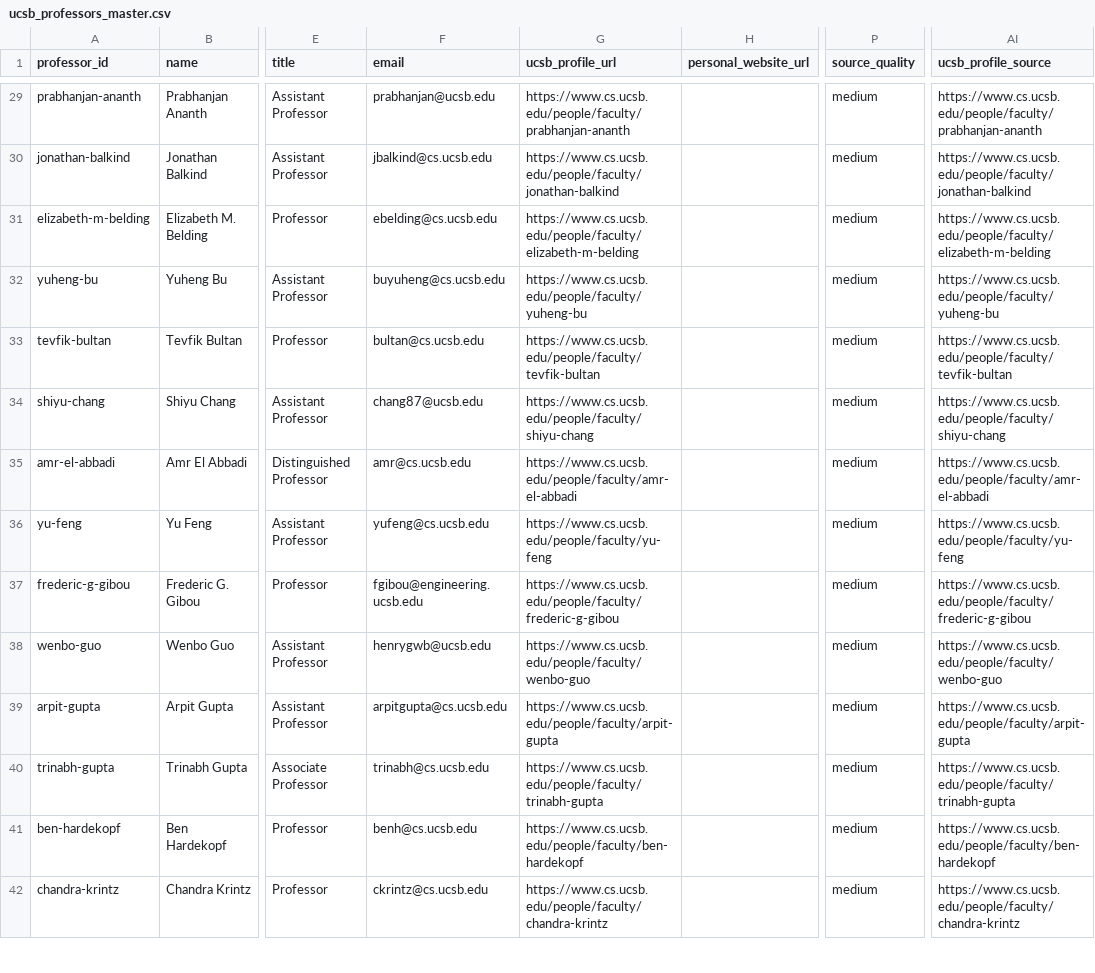
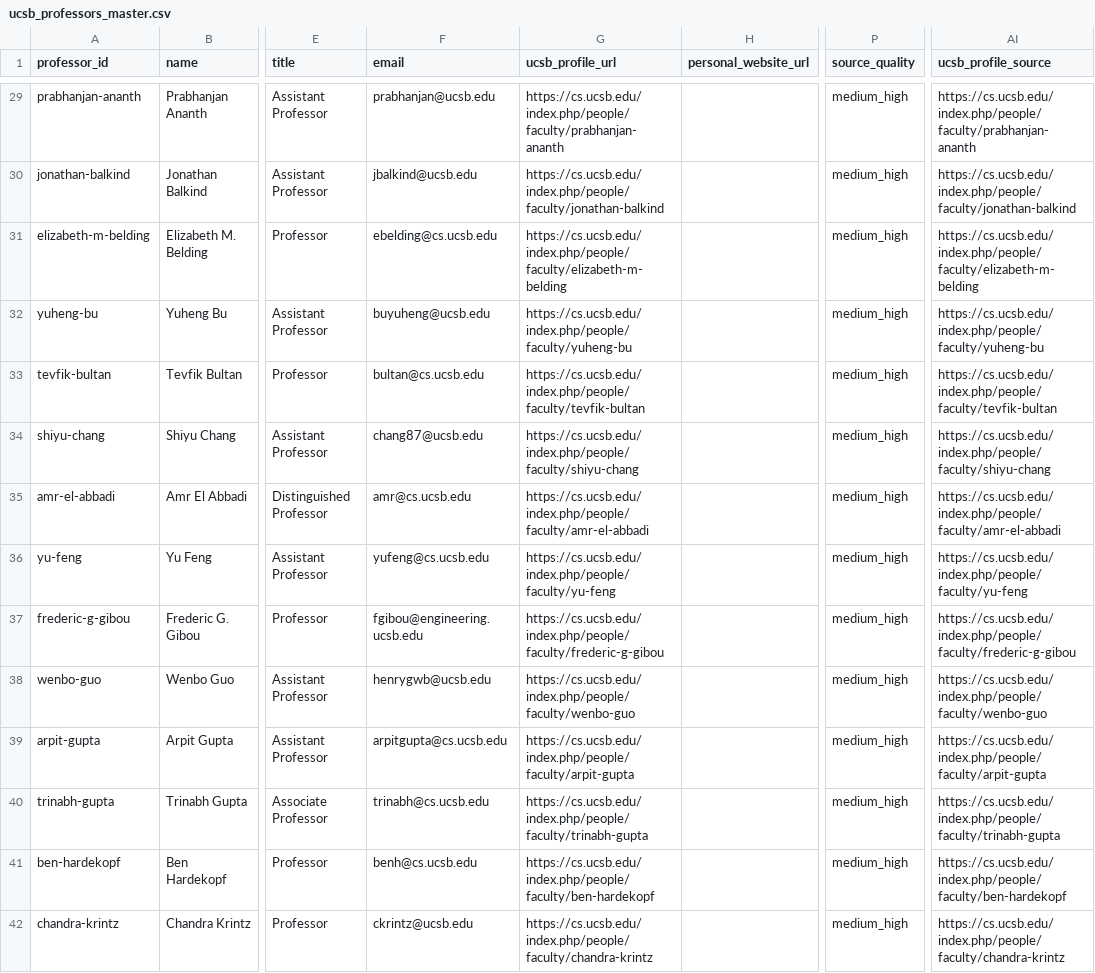
Before and after one commit to leopahleteg01/ucsb-phd-match, a CSV file: ucsb_professors_master.csv, drawn as a sheet; only a part is shown, gaps mark what is left out; the diff covers the shown part only; the diff names each change by its address in the sheet, - before the commit and + after, or states it on an @@ line.

Commit message:
Enrich professor master with faculty page details

```diff
--- a/ucsb_professors_master.csv
+++ b/ucsb_professors_master.csv
-G29 (ucsb_profile_url): https://www.cs.ucsb.edu/people/faculty/prabhanjan-ananth
+G29 (ucsb_profile_url): https://cs.ucsb.edu/index.php/people/faculty/prabhanjan-ananth
-P29:P42 (source_quality): medium
+P29:P42 (source_quality): medium_high
-AI29 (ucsb_profile_source): https://www.cs.ucsb.edu/people/faculty/prabhanjan-ananth
+AI29 (ucsb_profile_source): https://cs.ucsb.edu/index.php/people/faculty/prabhanjan-ananth
-F30 (email): jbalkind@cs.ucsb.edu
+F30 (email): jbalkind@ucsb.edu
-G30 (ucsb_profile_url): https://www.cs.ucsb.edu/people/faculty/jonathan-balkind
+G30 (ucsb_profile_url): https://cs.ucsb.edu/index.php/people/faculty/jonathan-balkind
-AI30 (ucsb_profile_source): https://www.cs.ucsb.edu/people/faculty/jonathan-balkind
+AI30 (ucsb_profile_source): https://cs.ucsb.edu/index.php/people/faculty/jonathan-balkind
-G31 (ucsb_profile_url): https://www.cs.ucsb.edu/people/faculty/elizabeth-m-belding
+G31 (ucsb_profile_url): https://cs.ucsb.edu/index.php/people/faculty/elizabeth-m-belding
-AI31 (ucsb_profile_source): https://www.cs.ucsb.edu/people/faculty/elizabeth-m-belding
+AI31 (ucsb_profile_source): https://cs.ucsb.edu/index.php/people/faculty/elizabeth-m-belding
-F32 (email): buyuheng@cs.ucsb.edu
+F32 (email): buyuheng@ucsb.edu
-G32 (ucsb_profile_url): https://www.cs.ucsb.edu/people/faculty/yuheng-bu
+G32 (ucsb_profile_url): https://cs.ucsb.edu/index.php/people/faculty/yuheng-bu
-AI32 (ucsb_profile_source): https://www.cs.ucsb.edu/people/faculty/yuheng-bu
+AI32 (ucsb_profile_source): https://cs.ucsb.edu/index.php/people/faculty/yuheng-bu
-G33 (ucsb_profile_url): https://www.cs.ucsb.edu/people/faculty/tevfik-bultan
+G33 (ucsb_profile_url): https://cs.ucsb.edu/index.php/people/faculty/tevfik-bultan
-AI33 (ucsb_profile_source): https://www.cs.ucsb.edu/people/faculty/tevfik-bultan
+AI33 (ucsb_profile_source): https://cs.ucsb.edu/index.php/people/faculty/tevfik-bultan
-G34 (ucsb_profile_url): https://www.cs.ucsb.edu/people/faculty/shiyu-chang
+G34 (ucsb_profile_url): https://cs.ucsb.edu/index.php/people/faculty/shiyu-chang
-AI34 (ucsb_profile_source): https://www.cs.ucsb.edu/people/faculty/shiyu-chang
+AI34 (ucsb_profile_source): https://cs.ucsb.edu/index.php/people/faculty/shiyu-chang
-G35 (ucsb_profile_url): https://www.cs.ucsb.edu/people/faculty/amr-el-abbadi
+G35 (ucsb_profile_url): https://cs.ucsb.edu/index.php/people/faculty/amr-el-abbadi
-AI35 (ucsb_profile_source): https://www.cs.ucsb.edu/people/faculty/amr-el-abbadi
+AI35 (ucsb_profile_source): https://cs.ucsb.edu/index.php/people/faculty/amr-el-abbadi
-G36 (ucsb_profile_url): https://www.cs.ucsb.edu/people/faculty/yu-feng
+G36 (ucsb_profile_url): https://cs.ucsb.edu/index.php/people/faculty/yu-feng
-AI36 (ucsb_profile_source): https://www.cs.ucsb.edu/people/faculty/yu-feng
+AI36 (ucsb_profile_source): https://cs.ucsb.edu/index.php/people/faculty/yu-feng
-G37 (ucsb_profile_url): https://www.cs.ucsb.edu/people/faculty/frederic-g-gibou
+G37 (ucsb_profile_url): https://cs.ucsb.edu/index.php/people/faculty/frederic-g-gibou
-AI37 (ucsb_profile_source): https://www.cs.ucsb.edu/people/faculty/frederic-g-gibou
+AI37 (ucsb_profile_source): https://cs.ucsb.edu/index.php/people/faculty/frederic-g-gibou
-G38 (ucsb_profile_url): https://www.cs.ucsb.edu/people/faculty/wenbo-guo
+G38 (ucsb_profile_url): https://cs.ucsb.edu/index.php/people/faculty/wenbo-guo
-AI38 (ucsb_profile_source): https://www.cs.ucsb.edu/people/faculty/wenbo-guo
+AI38 (ucsb_profile_source): https://cs.ucsb.edu/index.php/people/faculty/wenbo-guo
-G39 (ucsb_profile_url): https://www.cs.ucsb.edu/people/faculty/arpit-gupta
+G39 (ucsb_profile_url): https://cs.ucsb.edu/index.php/people/faculty/arpit-gupta
-AI39 (ucsb_profile_source): https://www.cs.ucsb.edu/people/faculty/arpit-gupta
+AI39 (ucsb_profile_source): https://cs.ucsb.edu/index.php/people/faculty/arpit-gupta
-G40 (ucsb_profile_url): https://www.cs.ucsb.edu/people/faculty/trinabh-gupta
+G40 (ucsb_profile_url): https://cs.ucsb.edu/index.php/people/faculty/trinabh-gupta
-AI40 (ucsb_profile_source): https://www.cs.ucsb.edu/people/faculty/trinabh-gupta
+AI40 (ucsb_profile_source): https://cs.ucsb.edu/index.php/people/faculty/trinabh-gupta
-G41 (ucsb_profile_url): https://www.cs.ucsb.edu/people/faculty/ben-hardekopf
+G41 (ucsb_profile_url): https://cs.ucsb.edu/index.php/people/faculty/ben-hardekopf
-AI41 (ucsb_profile_source): https://www.cs.ucsb.edu/people/faculty/ben-hardekopf
+AI41 (ucsb_profile_source): https://cs.ucsb.edu/index.php/people/faculty/ben-hardekopf
-F42 (email): ckrintz@cs.ucsb.edu
+F42 (email): ckrintz@ucsb.edu
-G42 (ucsb_profile_url): https://www.cs.ucsb.edu/people/faculty/chandra-krintz
+G42 (ucsb_profile_url): https://cs.ucsb.edu/index.php/people/faculty/chandra-krintz
-AI42 (ucsb_profile_source): https://www.cs.ucsb.edu/people/faculty/chandra-krintz
+AI42 (ucsb_profile_source): https://cs.ucsb.edu/index.php/people/faculty/chandra-krintz
```
Also changed, not shown: 98 edited cells elsewhere in this file, 3 other files.
